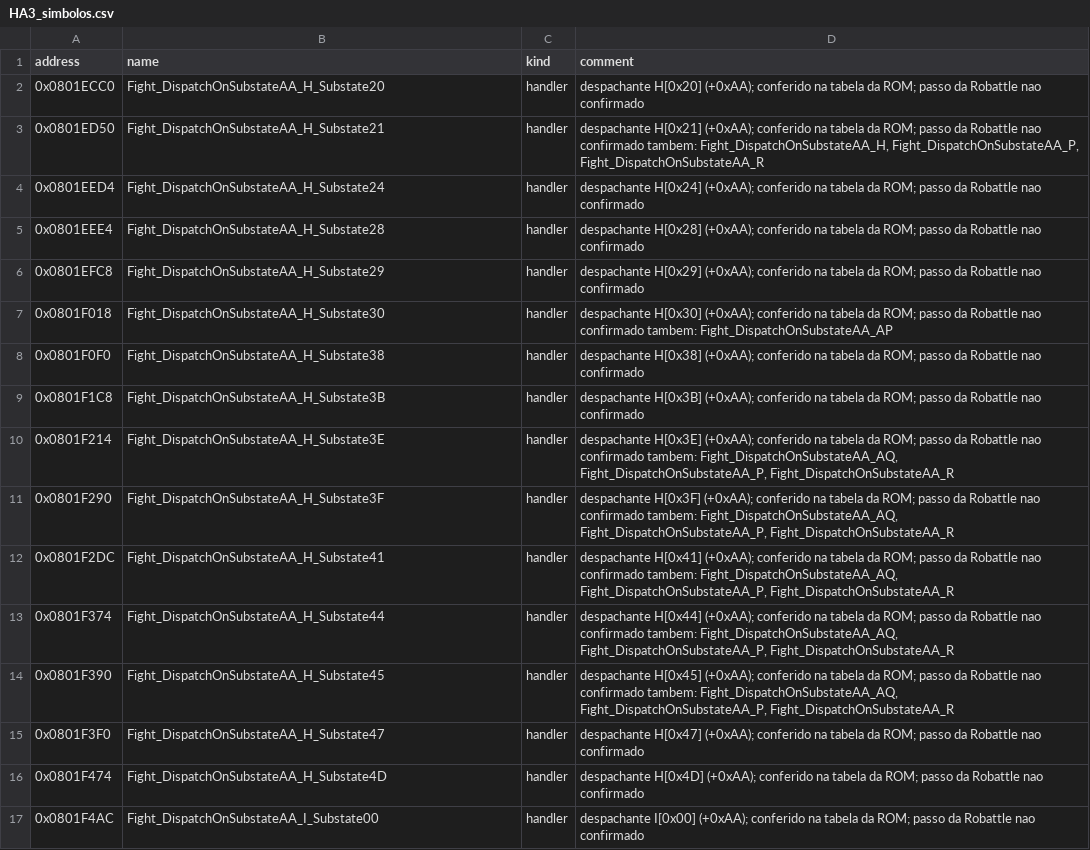
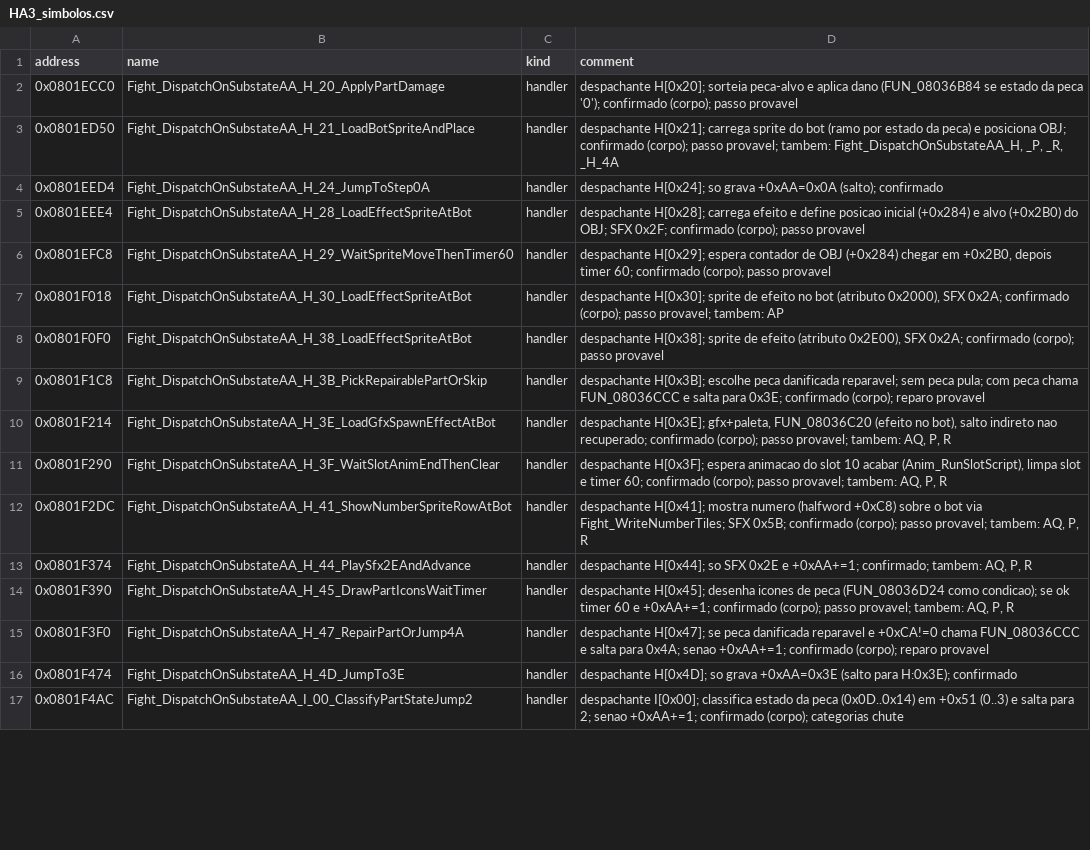
Before and after one commit to jvsdm/Medabots-Romhacking-Toolkit, a CSV file: re/functions/HA3_simbolos.csv, drawn as a sheet; only a part is shown; the diff covers the shown part only; the diff names each change by its address in the sheet, - before the commit and + after, or states it on an @@ line.

```diff
--- a/re/functions/HA3_simbolos.csv
+++ b/re/functions/HA3_simbolos.csv
-B2 (name): Fight_DispatchOnSubstateAA_H_Substate20
+B2 (name): Fight_DispatchOnSubstateAA_H_20_ApplyPartDamage
-D2 (comment): despachante H[0x20] (+0xAA); conferido na tabela da ROM; passo da Robattle nao confirmado
+D2 (comment): despachante H[0x20]; sorteia peca-alvo e aplica dano (FUN_08036B84 se estado da peca '0'); confirmado (corpo); passo provavel
-B3 (name): Fight_DispatchOnSubstateAA_H_Substate21
+B3 (name): Fight_DispatchOnSubstateAA_H_21_LoadBotSpriteAndPlace
-D3 (comment): despachante H[0x21] (+0xAA); conferido na tabela da ROM; passo da Robattle nao confirmado tambem: Fight_DispatchOnSubstateAA_H, Fight_DispatchOnSubstateAA_P, Fight_DispatchOnSubstateAA_R
+D3 (comment): despachante H[0x21]; carrega sprite do bot (ramo por estado da peca) e posiciona OBJ; confirmado (corpo); passo provavel; tambem: Fight_DispatchOnSubstateAA_H, _P, _R, _H_4A
-B4 (name): Fight_DispatchOnSubstateAA_H_Substate24
+B4 (name): Fight_DispatchOnSubstateAA_H_24_JumpToStep0A
-D4 (comment): despachante H[0x24] (+0xAA); conferido na tabela da ROM; passo da Robattle nao confirmado
+D4 (comment): despachante H[0x24]; so grava +0xAA=0x0A (salto); confirmado
-B5 (name): Fight_DispatchOnSubstateAA_H_Substate28
+B5 (name): Fight_DispatchOnSubstateAA_H_28_LoadEffectSpriteAtBot
-D5 (comment): despachante H[0x28] (+0xAA); conferido na tabela da ROM; passo da Robattle nao confirmado
+D5 (comment): despachante H[0x28]; carrega efeito e define posicao inicial (+0x284) e alvo (+0x2B0) do OBJ; SFX 0x2F; confirmado (corpo); passo provavel
-B6 (name): Fight_DispatchOnSubstateAA_H_Substate29
+B6 (name): Fight_DispatchOnSubstateAA_H_29_WaitSpriteMoveThenTimer60
-D6 (comment): despachante H[0x29] (+0xAA); conferido na tabela da ROM; passo da Robattle nao confirmado
+D6 (comment): despachante H[0x29]; espera contador de OBJ (+0x284) chegar em +0x2B0, depois timer 60; confirmado (corpo); passo provavel
-B7 (name): Fight_DispatchOnSubstateAA_H_Substate30
+B7 (name): Fight_DispatchOnSubstateAA_H_30_LoadEffectSpriteAtBot
-D7 (comment): despachante H[0x30] (+0xAA); conferido na tabela da ROM; passo da Robattle nao confirmado tambem: Fight_DispatchOnSubstateAA_AP
+D7 (comment): despachante H[0x30]; sprite de efeito no bot (atributo 0x2000), SFX 0x2A; confirmado (corpo); passo provavel; tambem: AP
-B8 (name): Fight_DispatchOnSubstateAA_H_Substate38
+B8 (name): Fight_DispatchOnSubstateAA_H_38_LoadEffectSpriteAtBot
-D8 (comment): despachante H[0x38] (+0xAA); conferido na tabela da ROM; passo da Robattle nao confirmado
+D8 (comment): despachante H[0x38]; sprite de efeito (atributo 0x2E00), SFX 0x2A; confirmado (corpo); passo provavel
-B9 (name): Fight_DispatchOnSubstateAA_H_Substate3B
+B9 (name): Fight_DispatchOnSubstateAA_H_3B_PickRepairablePartOrSkip
-D9 (comment): despachante H[0x3B] (+0xAA); conferido na tabela da ROM; passo da Robattle nao confirmado
+D9 (comment): despachante H[0x3B]; escolhe peca danificada reparavel; sem peca pula; com peca chama FUN_08036CCC e salta para 0x3E; confirmado (corpo); reparo provavel
-B10 (name): Fight_DispatchOnSubstateAA_H_Substate3E
+B10 (name): Fight_DispatchOnSubstateAA_H_3E_LoadGfxSpawnEffectAtBot
-D10 (comment): despachante H[0x3E] (+0xAA); conferido na tabela da ROM; passo da Robattle nao confirmado tambem: Fight_DispatchOnSubstateAA_AQ, Fight_DispatchOnSubstateAA_P, Fight_DispatchOnSubstateAA_R
+D10 (comment): despachante H[0x3E]; gfx+paleta, FUN_08036C20 (efeito no bot), salto indireto nao recuperado; confirmado (corpo); passo provavel; tambem: AQ, P, R
-B11 (name): Fight_DispatchOnSubstateAA_H_Substate3F
+B11 (name): Fight_DispatchOnSubstateAA_H_3F_WaitSlotAnimEndThenClear
-D11 (comment): despachante H[0x3F] (+0xAA); conferido na tabela da ROM; passo da Robattle nao confirmado tambem: Fight_DispatchOnSubstateAA_AQ, Fight_DispatchOnSubstateAA_P, Fight_DispatchOnSubstateAA_R
+D11 (comment): despachante H[0x3F]; espera animacao do slot 10 acabar (Anim_RunSlotScript), limpa slot e timer 60; confirmado (corpo); passo provavel; tambem: AQ, P, R
-B12 (name): Fight_DispatchOnSubstateAA_H_Substate41
+B12 (name): Fight_DispatchOnSubstateAA_H_41_ShowNumberSpriteRowAtBot
-D12 (comment): despachante H[0x41] (+0xAA); conferido na tabela da ROM; passo da Robattle nao confirmado tambem: Fight_DispatchOnSubstateAA_AQ, Fight_DispatchOnSubstateAA_P, Fight_DispatchOnSubstateAA_R
+D12 (comment): despachante H[0x41]; mostra numero (halfword +0xC8) sobre o bot via Fight_WriteNumberTiles; SFX 0x5B; confirmado (corpo); passo provavel; tambem: AQ, P, R
-B13 (name): Fight_DispatchOnSubstateAA_H_Substate44
+B13 (name): Fight_DispatchOnSubstateAA_H_44_PlaySfx2EAndAdvance
-D13 (comment): despachante H[0x44] (+0xAA); conferido na tabela da ROM; passo da Robattle nao confirmado tambem: Fight_DispatchOnSubstateAA_AQ, Fight_DispatchOnSubstateAA_P, Fight_DispatchOnSubstateAA_R
+D13 (comment): despachante H[0x44]; so SFX 0x2E e +0xAA+=1; confirmado; tambem: AQ, P, R
-B14 (name): Fight_DispatchOnSubstateAA_H_Substate45
+B14 (name): Fight_DispatchOnSubstateAA_H_45_DrawPartIconsWaitTimer
-D14 (comment): despachante H[0x45] (+0xAA); conferido na tabela da ROM; passo da Robattle nao confirmado tambem: Fight_DispatchOnSubstateAA_AQ, Fight_DispatchOnSubstateAA_P, Fight_DispatchOnSubstateAA_R
+D14 (comment): despachante H[0x45]; desenha icones de peca (FUN_08036D24 como condicao); se ok timer 60 e +0xAA+=1; confirmado (corpo); passo provavel; tambem: AQ, P, R
-B15 (name): Fight_DispatchOnSubstateAA_H_Substate47
+B15 (name): Fight_DispatchOnSubstateAA_H_47_RepairPartOrJump4A
-D15 (comment): despachante H[0x47] (+0xAA); conferido na tabela da ROM; passo da Robattle nao confirmado
+D15 (comment): despachante H[0x47]; se peca danificada reparavel e +0xCA!=0 chama FUN_08036CCC e salta para 0x4A; senao +0xAA+=1; confirmado (corpo); reparo provavel
-B16 (name): Fight_DispatchOnSubstateAA_H_Substate4D
+B16 (name): Fight_DispatchOnSubstateAA_H_4D_JumpTo3E
-D16 (comment): despachante H[0x4D] (+0xAA); conferido na tabela da ROM; passo da Robattle nao confirmado
+D16 (comment): despachante H[0x4D]; so grava +0xAA=0x3E (salto para H:0x3E); confirmado
-B17 (name): Fight_DispatchOnSubstateAA_I_Substate00
+B17 (name): Fight_DispatchOnSubstateAA_I_00_ClassifyPartStateJump2
-D17 (comment): despachante I[0x00] (+0xAA); conferido na tabela da ROM; passo da Robattle nao confirmado
+D17 (comment): despachante I[0x00]; classifica estado da peca (0x0D..0x14) em +0x51 (0..3) e salta para 2; senao +0xAA+=1; confirmado (corpo); categorias chute
```
Also changed, not shown: 52 edited cells elsewhere in this file, 2 other files.
